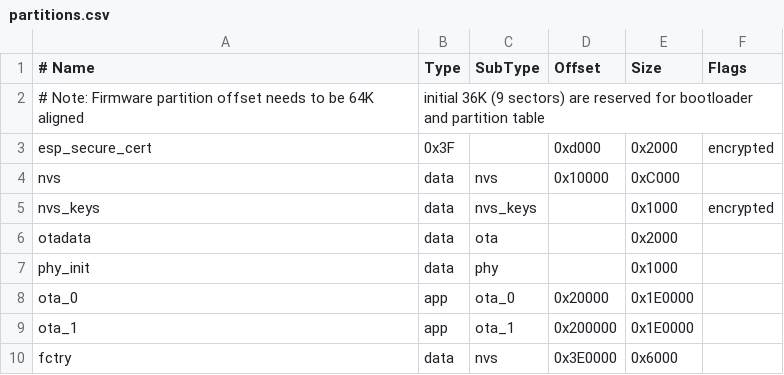
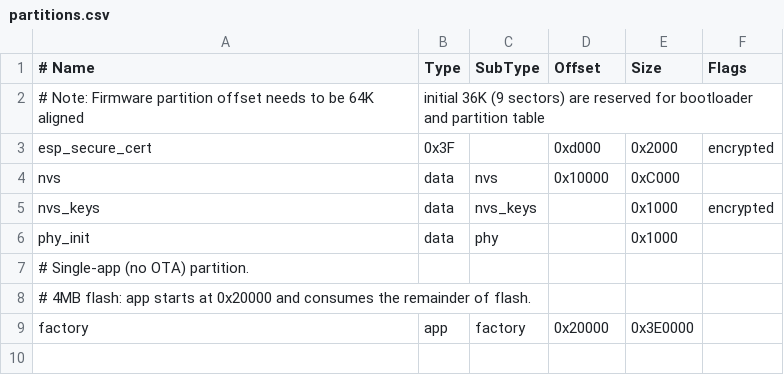
Before and after one commit to charles-waite/WALL-Env-idf, a CSV file: partitions.csv, drawn as a sheet.

```diff
--- a/partitions.csv
+++ b/partitions.csv
@@ -5,6 +5,5 @@ nvs,      data, nvs,     0x10000,   0xC000,
 nvs_keys, data, nvs_keys,,          0x1000, encrypted
-otadata,  data, ota,     ,          0x2000
 phy_init, data, phy,     ,          0x1000,
-ota_0,    app,  ota_0,   0x20000,   0x1E0000,
-ota_1,    app,  ota_1,   0x200000,  0x1E0000,
-fctry,    data, nvs,     0x3E0000,  0x6000
+# Single-app (no OTA) partition.
+# 4MB flash: app starts at 0x20000 and consumes the remainder of flash.
+factory,  app,  factory, 0x20000,   0x3E0000,
```
Also changed, not shown: 15 other files.
